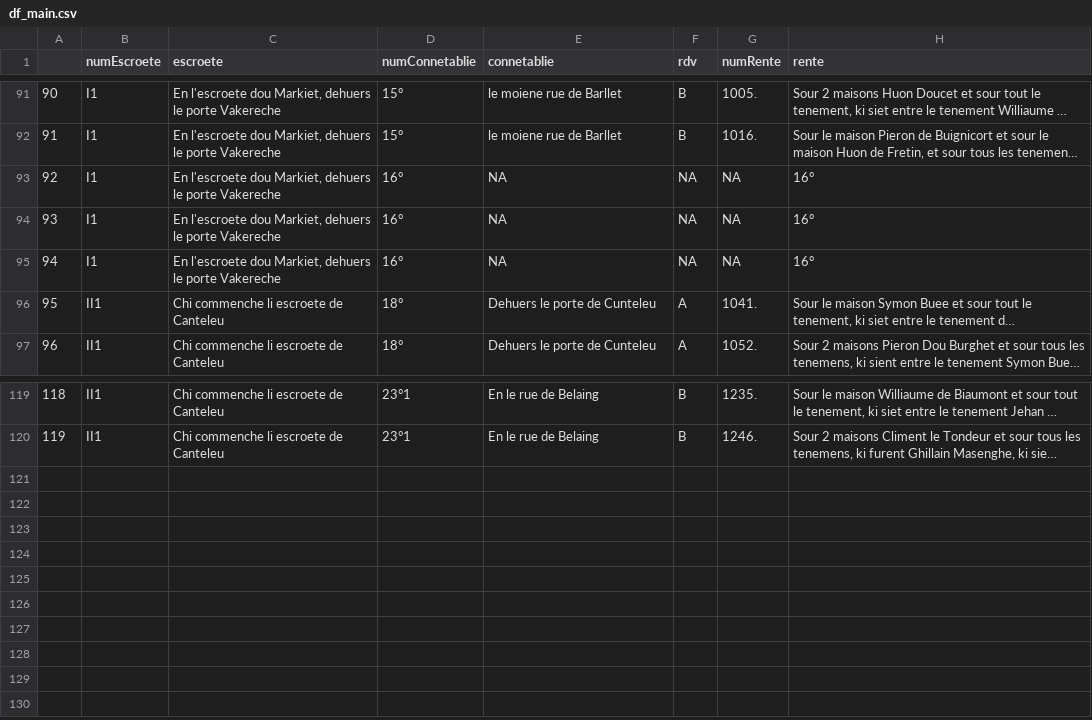
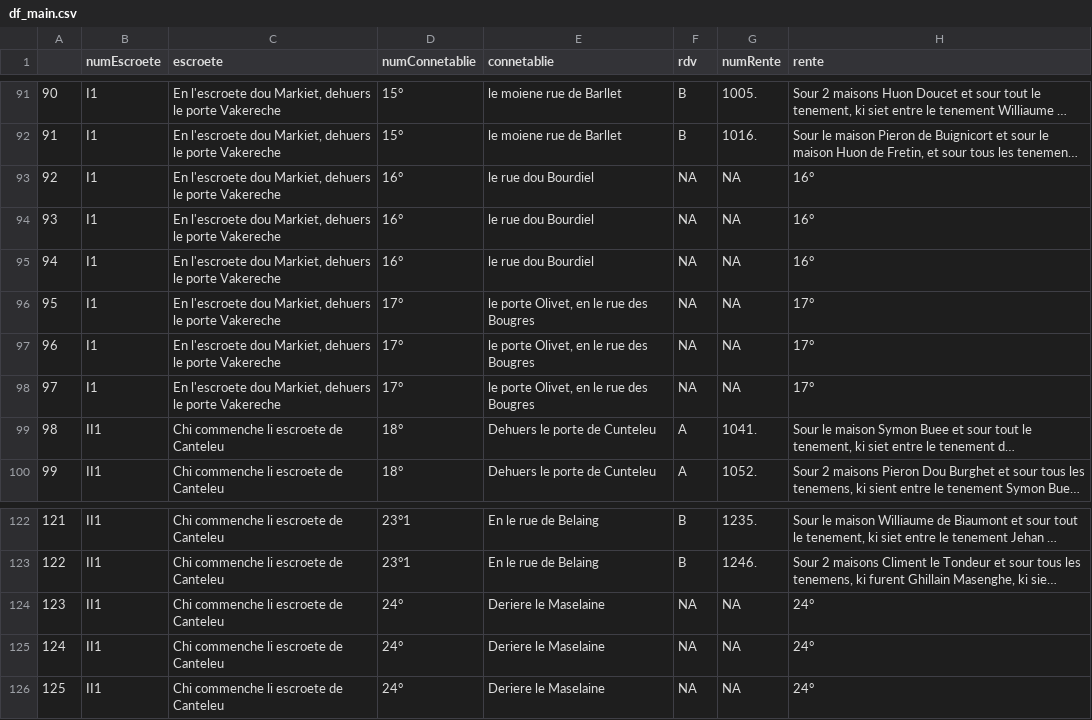
Before and after one commit to SelimBenIsmail/NLPJeanDeFrance, a CSV file: Export/df_main.csv, drawn as a sheet; only a part is shown, gaps mark what is left out; long unchanged cells end in …; addresses are those after the commit; the diff names each change by its address in the sheet, - before the commit and + after, or states it on an @@ line.

Commit message:
fixing connetablie

```diff
--- a/Export/df_main.csv
+++ b/Export/df_main.csv
-E93:E95 (connetablie): NA
+E93:E95 (connetablie): le rue dou Bourdiel
+row 96: 95 | I1 | En l'escroete dou Markiet, dehuers le porte Vakereche | 17° | le porte Olivet, en le rue des Bougres | NA | NA | 17°
+row 97: 96 | I1 | En l'escroete dou Markiet, dehuers le porte Vakereche | 17° | le porte Olivet, en le rue des Bougres | NA | NA | 17°
+row 98: 97 | I1 | En l'escroete dou Markiet, dehuers le porte Vakereche | 17° | le porte Olivet, en le rue des Bougres | NA | NA | 17°
@@ column A renumbered between rows 99 and 123 @@
+row 124: 123 | II1 | Chi commenche li escroete de Canteleu | 24° | Deriere le Maselaine | NA | NA | 24°
+row 125: 124 | II1 | Chi commenche li escroete de Canteleu | 24° | Deriere le Maselaine | NA | NA | 24°
+row 126: 125 | II1 | Chi commenche li escroete de Canteleu | 24° | Deriere le Maselaine | NA | NA | 24°
```
Also changed, not shown: Export/df_connetablies.csv, 2 other files.
